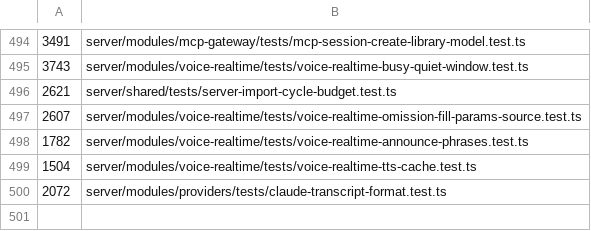
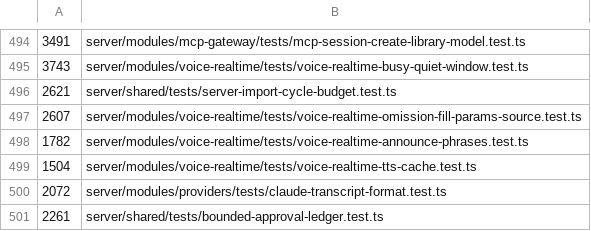
Before and after one commit to Chuwhyangle/claudecodeui, a TSV file: scripts/suite-duration-baseline.tsv, drawn as a sheet; only a part is shown, gaps mark what is left out; the diff names each change by its address in the sheet, - before the commit and + after, or states it on an @@ line.

```diff
--- a/scripts/suite-duration-baseline.tsv
+++ b/scripts/suite-duration-baseline.tsv
+row 501: 2261 | server/shared/tests/bounded-approval-ledger.test.ts
```
Also changed, not shown: 9 other files.
